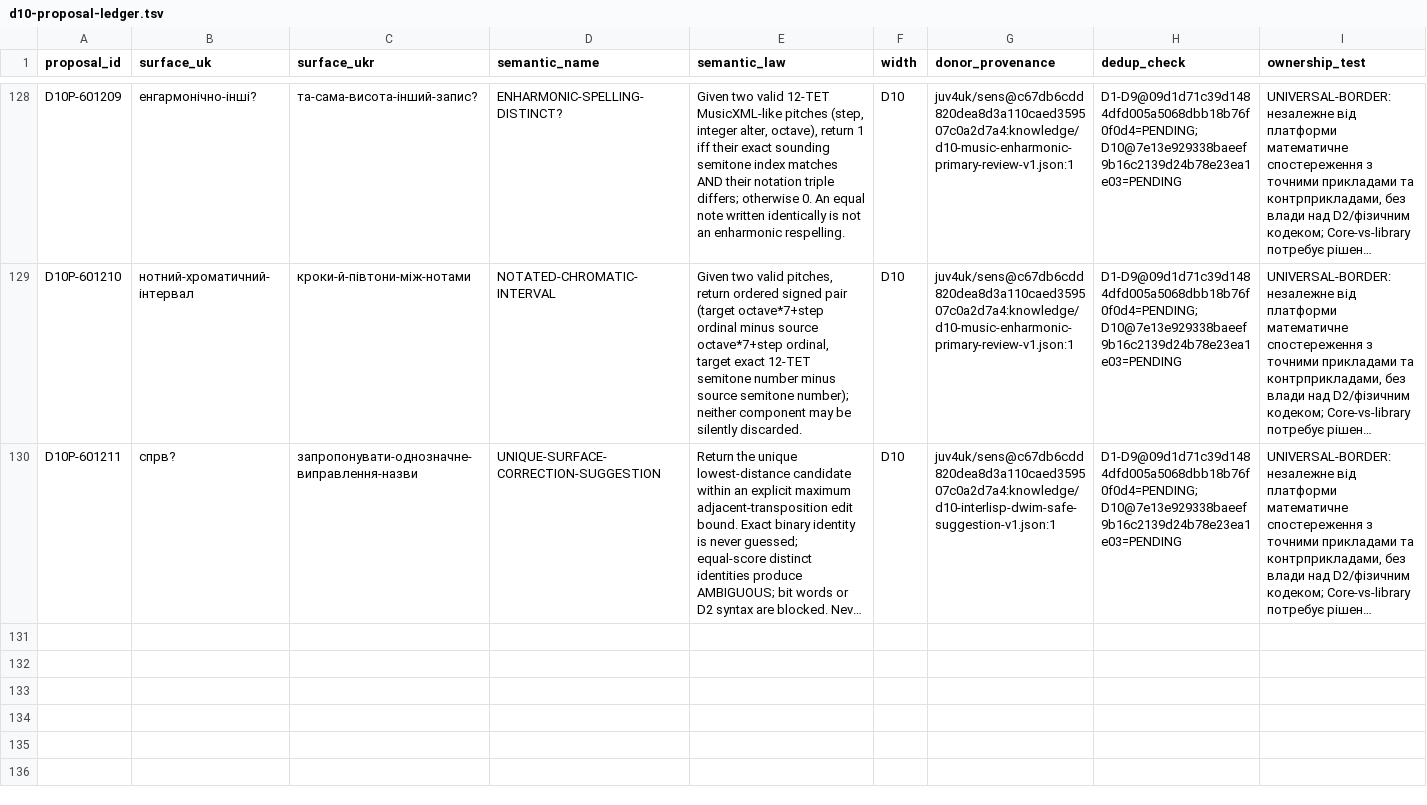
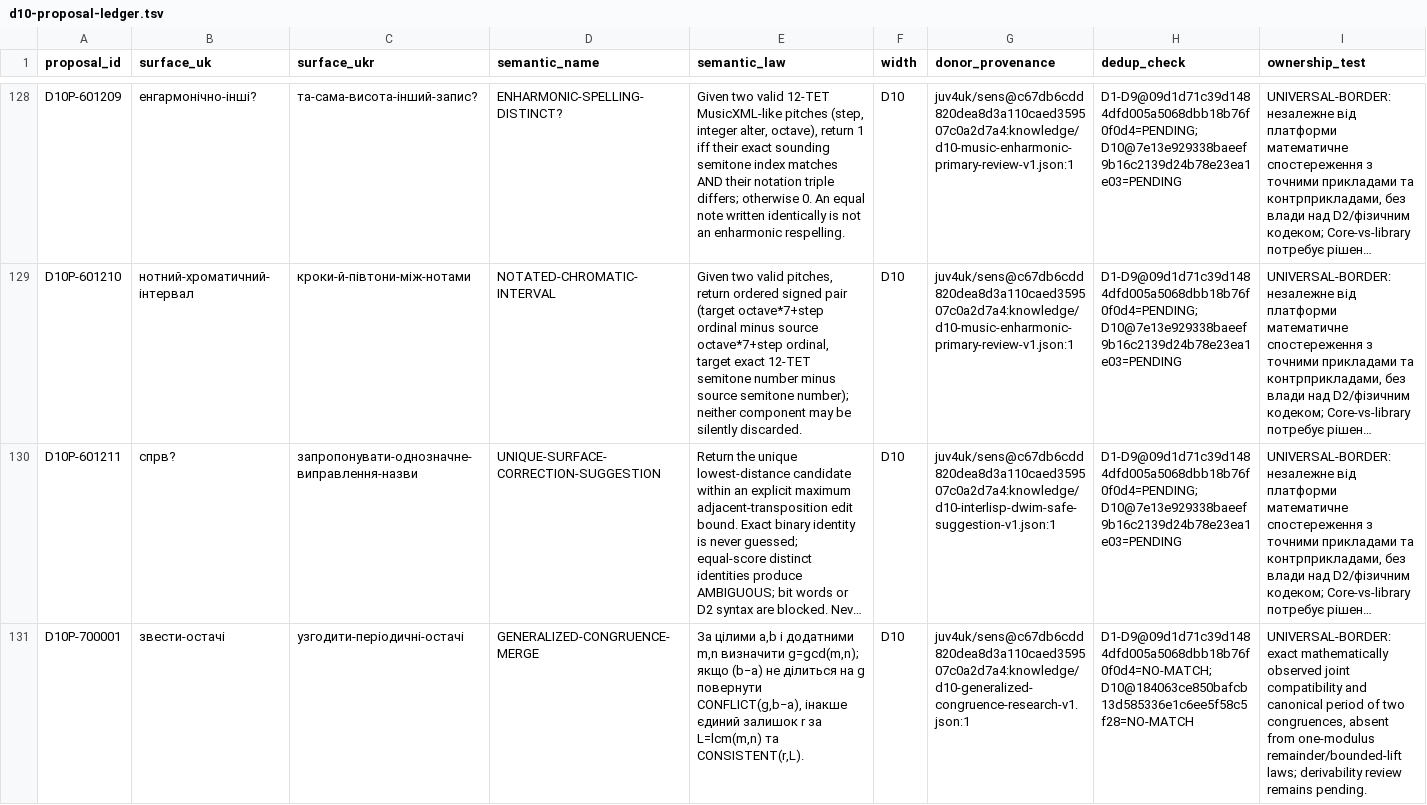
Before and after one commit to juv4uk/sens, a TSV file: knowledge/d10-proposal-ledger.tsv, drawn as a sheet; only a part is shown, gaps mark what is left out; long unchanged cells end in …; rows hold the shown columns only; the diff names each change by its address in the sheet, - before the commit and + after, or states it on an @@ line.

Commit message:
research(d10): register generalized CRT with current D1-D9 and D10 preselection SHA

```diff
--- a/knowledge/d10-proposal-ledger.tsv
+++ b/knowledge/d10-proposal-ledger.tsv
+row 131: D10P-700001 | звести-остачі | узгодити-періодичні-остачі | GENERALIZED-CONGRUENCE-MERGE | За цілими a,b і додатними m,n визначити g=gcd(m,n); якщо (b−a) не ділиться на g повернути CONFLICT(g,b−a), інакше єдиний залишок r за L=lcm(m,n) та CONSISTENT(r,L). | D10 | juv4uk/sens@c67db6cdd820dea8d3a110caed359507c0a2d7a4:knowledge/d10-generalized-congruence-research-v1.json:1 | D1-D9@09d1d71c39d1484dfd005a5068dbb18b76f0f0d4=NO-MATCH;D10@184063ce850bafcb13d585336e1c6ee5f58c5f28=NO-MATCH | UNIVERSAL-BORDER: exact mathematically observed joint compatibility and canonical period of two congruences, absent from one-modulus remainder/bounded-lift laws; derivability review remains pending.
```
